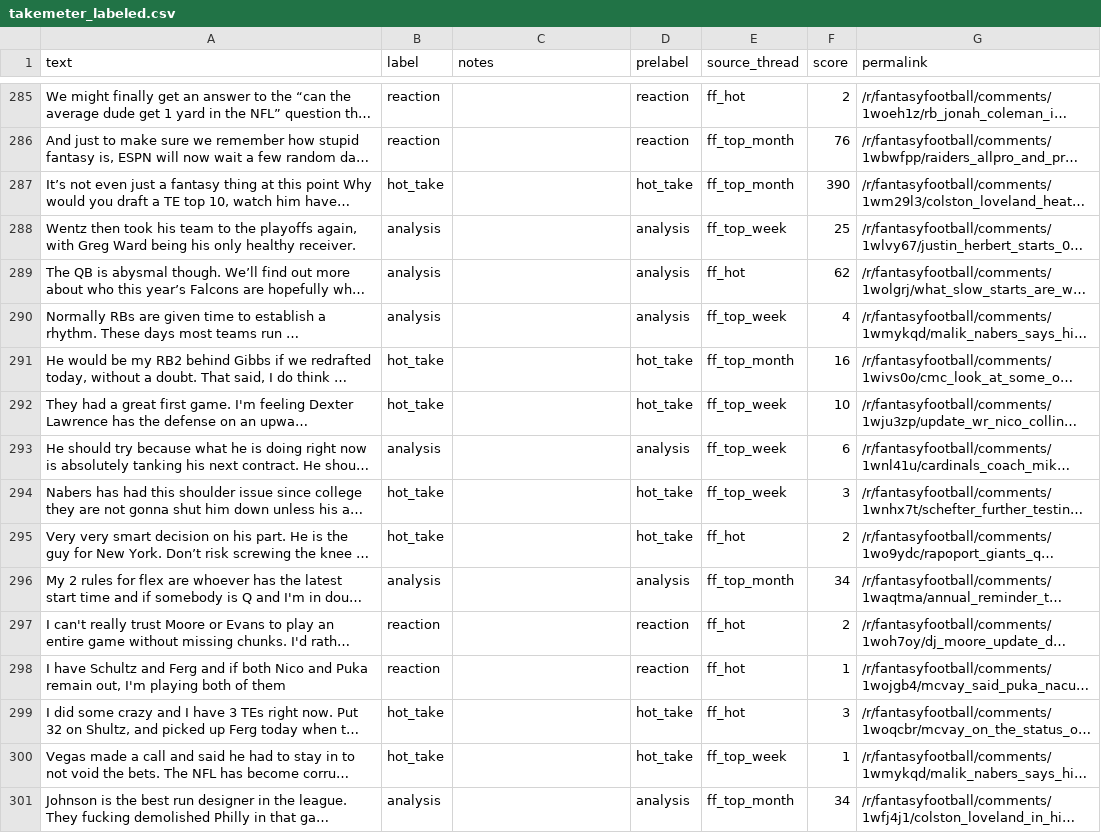
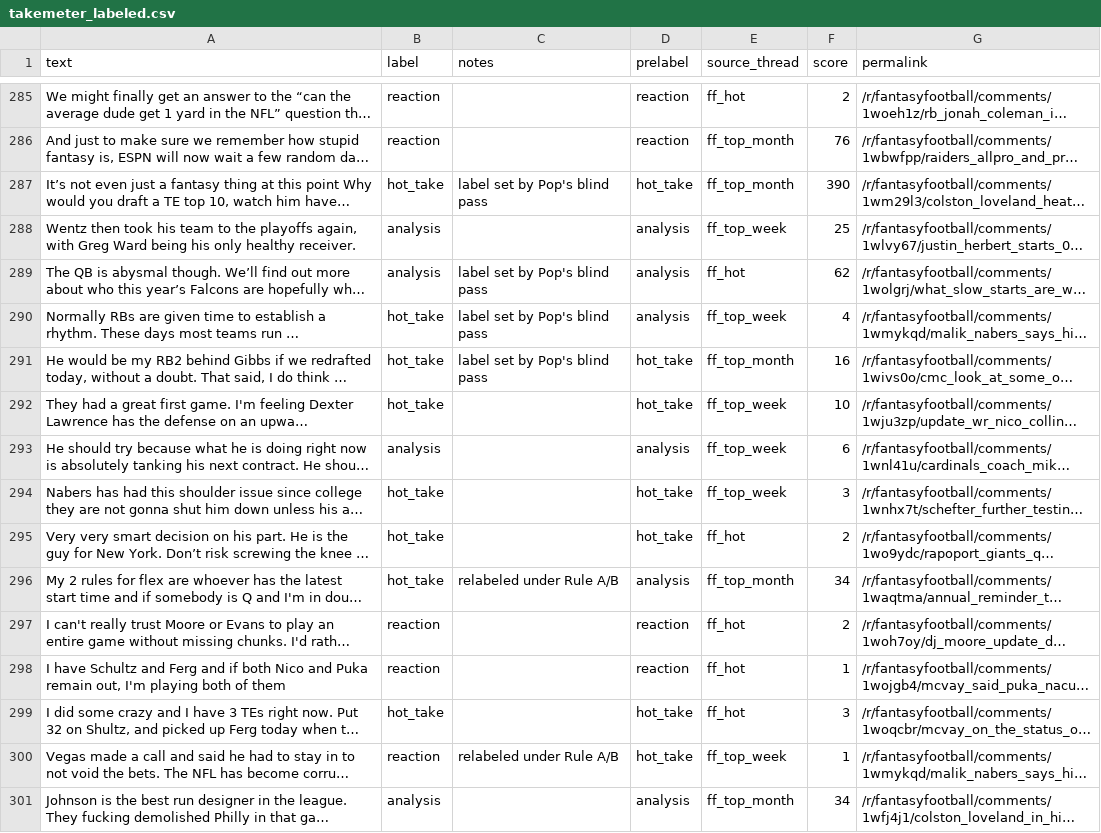
Before and after one commit to josephlewis-codepath/ai201-project3-takemeter, a CSV file: data/takemeter_labeled.csv, drawn as a sheet; only a part is shown, gaps mark what is left out; long unchanged cells end in …; the diff covers the shown part only; the diff names each change by its address in the sheet, - before the commit and + after, or states it on an @@ line.

```diff
--- a/data/takemeter_labeled.csv
+++ b/data/takemeter_labeled.csv
-C287 (notes): (empty)
+C287 (notes): label set by Pop's blind pass
-C289:C291 (notes): (empty)
+C289:C291 (notes): label set by Pop's blind pass
-B290 (label): analysis
+B290 (label): hot_take
-B296 (label): analysis
+B296 (label): hot_take
-C296 (notes): (empty)
+C296 (notes): relabeled under Rule A/B
-B300 (label): hot_take
+B300 (label): reaction
-C300 (notes): (empty)
+C300 (notes): relabeled under Rule A/B
```
Also changed, not shown: 189 edited cells elsewhere in this file, 1 other file.
